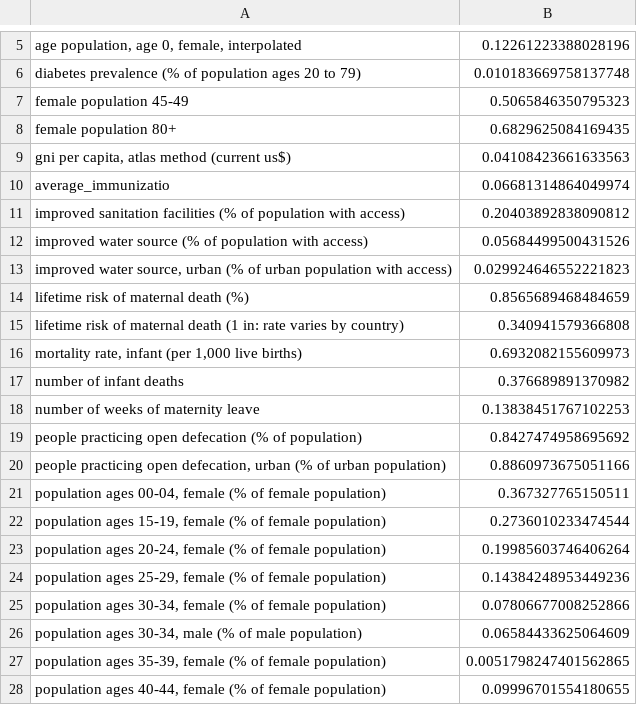
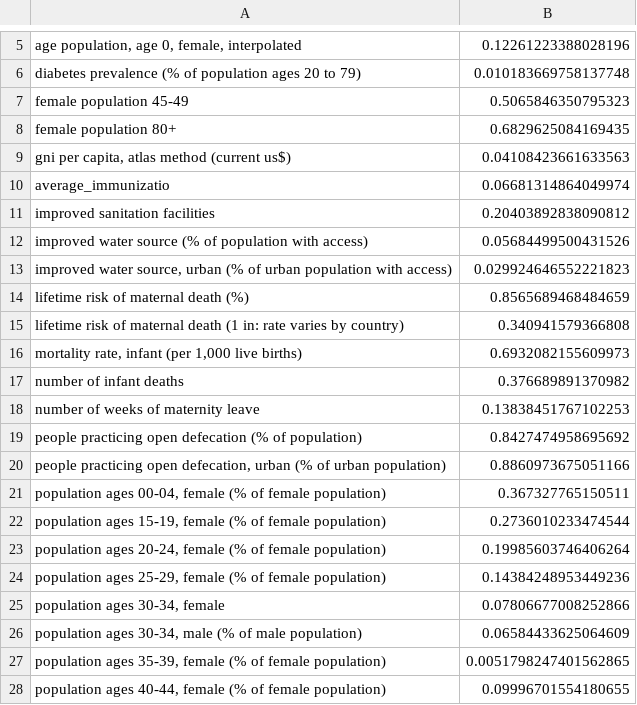
Before and after one commit to BarbaraZV/IH_Berliners, a CSV file: Data/6.gni and comparative death rates/high_rate_abs.csv, drawn as a sheet; only a part is shown, gaps mark what is left out.

```diff
--- a/Data/6.gni and comparative death rates/high_rate_abs.csv
+++ b/Data/6.gni and comparative death rates/high_rate_abs.csv
@@ -10,3 +10,3 @@ female population 80+,0.6829625084169435
 average_immunizatio,0.06681314864049974
-improved sanitation facilities (% of population with access),0.20403892838090812
+improved sanitation facilities,0.20403892838090812
 improved water source (% of population with access),0.05684499500431526
@@ -24,3 +24,3 @@ people practicing open defecation (% of population),0.8427474958695692
 "population ages 25-29, female (% of female population)",0.14384248953449236
-"population ages 30-34, female (% of female population)",0.07806677008252866
+"population ages 30-34, female",0.07806677008252866
 "population ages 30-34, male (% of male population)",0.06584433625064609
```
Also changed, not shown: 5 other files.
